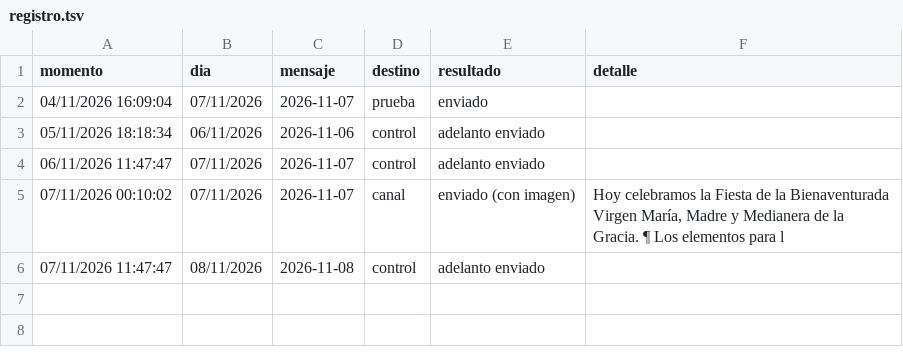
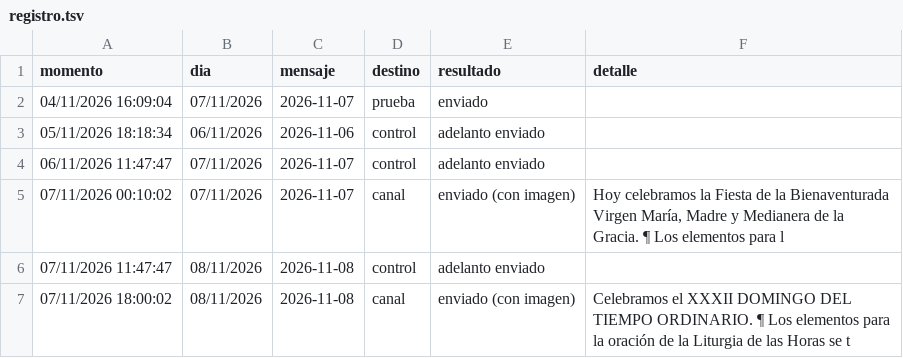
Before and after one commit to lucasfelixjhs/ordo-telegram, a TSV file: estado/registro.tsv, drawn as a sheet.

Commit message:
Registro de envíos 2026-11-07

```diff
--- a/estado/registro.tsv
+++ b/estado/registro.tsv
@@ -6 +6,2 @@ momento	dia	mensaje	destino	resultado	detalle
 07/11/2026 11:47:47	08/11/2026	2026-11-08	control	adelanto enviado	
+07/11/2026 18:00:02	08/11/2026	2026-11-08	canal	enviado (con imagen)	Celebramos el XXXII DOMINGO DEL TIEMPO ORDINARIO. ¶ Los elementos para la oración de la Liturgia de las Horas se t
```
Also changed, not shown: estado/proximos.tsv, 1 other file.
